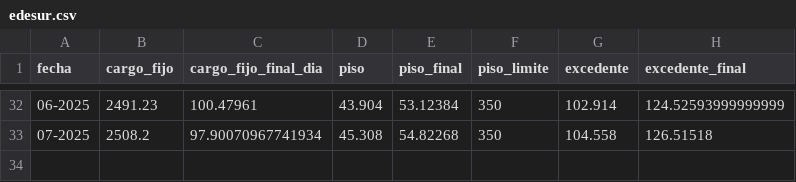
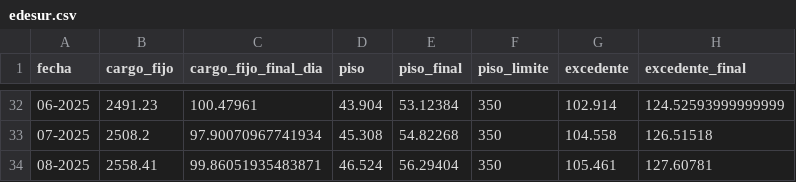
Before and after one commit to gunsha/enre_scrapper, a CSV file: tarifas/edesur.csv, drawn as a sheet; only a part is shown, gaps mark what is left out; the diff names each change by its address in the sheet, - before the commit and + after, or states it on an @@ line.

Commit message:
Actualizando tarifas

```diff
--- a/tarifas/edesur.csv
+++ b/tarifas/edesur.csv
+row 34: 08-2025 | 2558.41 | 99.86051935483871 | 46.524 | 56.29404 | 350 | 105.461 | 127.60781
```
Also changed, not shown: 2 other files.
